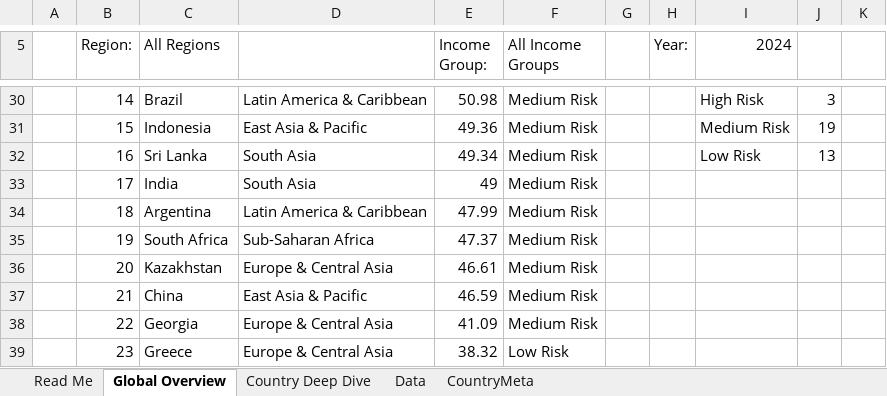
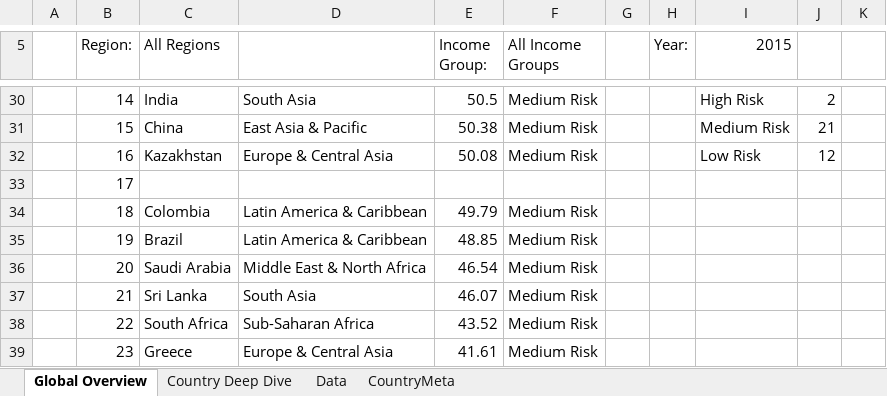
Before and after one commit to SachinGuria47/Sovereign-Compliance-Risk-Analysis-Dashboard, an Excel workbook: Sovereign_Compliance_Risk_Dashboard.xlsx, sheet Global Overview, drawn as a sheet; only a part is shown, gaps mark what is left out; values as stored, in another font and other column widths than the file's, no cell formats; charts and pictures and conditional formats not drawn; the diff covers the shown part only; the diff names each change by its address in the sheet, - before the commit and + after, or states it on an @@ line.

```diff
--- a/Sovereign_Compliance_Risk_Dashboard.xlsx (sheet Global Overview)
+++ b/Sovereign_Compliance_Risk_Dashboard.xlsx (sheet Global Overview)
-sheet tab: Read Me
-I5: 2024
+I5: 2015
-C30 (All Regions): Brazil
+C30 (All Regions): India
-D30: Latin America & Caribbean
+D30: South Asia
-E30 (Income Group:): 50.98
+E30 (Income Group:): 50.5
-J30: 3
+J30: 2
-C31 (All Regions): Indonesia
+C31 (All Regions): China
-E31 (Income Group:): 49.36
+E31 (Income Group:): 50.38
-J31: 19
+J31: 21
-C32 (All Regions): Sri Lanka
+C32 (All Regions): Kazakhstan
-D32: South Asia
+D32: Europe & Central Asia
-E32 (Income Group:): 49.34
+E32 (Income Group:): 50.08
-J32: 13
+J32: 12
-C33 (All Regions): India
+C33 (All Regions): (empty)
-D33: South Asia
+D33: (empty)
-E33 (Income Group:): 49
+E33 (Income Group:): (empty)
-F33 (All Income Groups): Medium Risk
+F33 (All Income Groups): (empty)
-C34 (All Regions): Argentina
+C34 (All Regions): Colombia
-E34 (Income Group:): 47.99
+E34 (Income Group:): 49.79
-C35 (All Regions): South Africa
+C35 (All Regions): Brazil
-D35: Sub-Saharan Africa
+D35: Latin America & Caribbean
-E35 (Income Group:): 47.37
+E35 (Income Group:): 48.85
-C36 (All Regions): Kazakhstan
+C36 (All Regions): Saudi Arabia
-D36: Europe & Central Asia
+D36: Middle East & North Africa
-E36 (Income Group:): 46.61
+E36 (Income Group:): 46.54
-C37 (All Regions): China
+C37 (All Regions): Sri Lanka
-D37: East Asia & Pacific
+D37: South Asia
-E37 (Income Group:): 46.59
+E37 (Income Group:): 46.07
-C38 (All Regions): Georgia
+C38 (All Regions): South Africa
-D38: Europe & Central Asia
+D38: Sub-Saharan Africa
-E38 (Income Group:): 41.09
+E38 (Income Group:): 43.52
-E39 (Income Group:): 38.32
+E39 (Income Group:): 41.61
-F39 (All Income Groups): Low Risk
+F39 (All Income Groups): Medium Risk
```
Also changed, not shown: 1 added row, 1 removed row and 91 edited cells elsewhere in this sheet, sheet Country Deep Dive, cell formats, charts or pictures.
